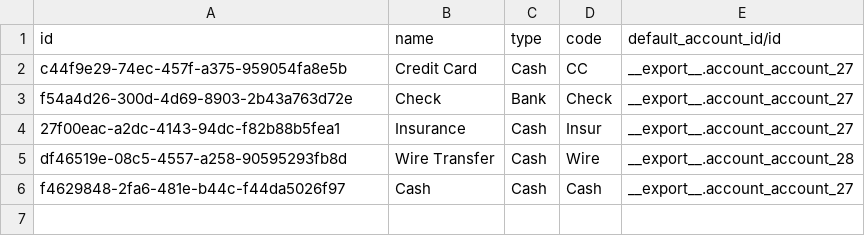
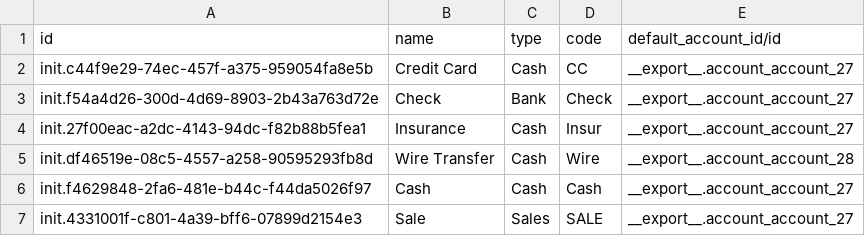
Before and after one commit to nuhuhmutebi/odoo-config-hsc, a CSV file: configuration/journal/account.journal.csv, drawn as a sheet.

```diff
--- a/configuration/journal/account.journal.csv
+++ b/configuration/journal/account.journal.csv
@@ -1,6 +1,7 @@
 id,name,type,code,default_account_id/id
-c44f9e29-74ec-457f-a375-959054fa8e5b,Credit Card,Cash,CC,__export__.account_account_27
-f54a4d26-300d-4d69-8903-2b43a763d72e,Check,Bank,Check,__export__.account_account_27
-27f00eac-a2dc-4143-94dc-f82b88b5fea1,Insurance,Cash,Insur,__export__.account_account_27
-df46519e-08c5-4557-a258-90595293fb8d,Wire Transfer,Cash,Wire,__export__.account_account_28
-f4629848-2fa6-481e-b44c-f44da5026f97,Cash,Cash,Cash,__export__.account_account_27
+init.c44f9e29-74ec-457f-a375-959054fa8e5b,Credit Card,Cash,CC,__export__.account_account_27
+init.f54a4d26-300d-4d69-8903-2b43a763d72e,Check,Bank,Check,__export__.account_account_27
+init.27f00eac-a2dc-4143-94dc-f82b88b5fea1,Insurance,Cash,Insur,__export__.account_account_27
+init.df46519e-08c5-4557-a258-90595293fb8d,Wire Transfer,Cash,Wire,__export__.account_account_28
+init.f4629848-2fa6-481e-b44c-f44da5026f97,Cash,Cash,Cash,__export__.account_account_27
+init.4331001f-c801-4a39-bff6-07899d2154e3,Sale,Sales,SALE,__export__.account_account_27
```
Also changed, not shown: configuration/product_variant/drugs.csv, configuration/units_of_measure/product.uom.csv, 1 other file.
